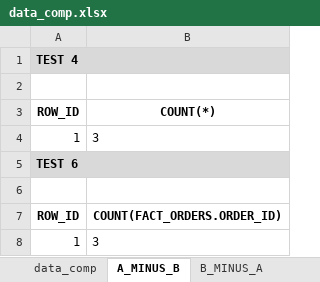
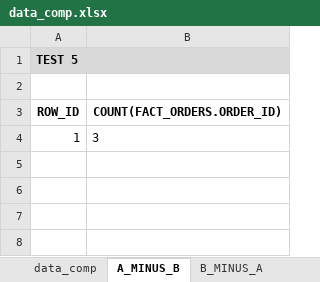
Before and after one commit to picklu22/DBTPOC, an Excel workbook: data_comp.xlsx, sheet A_MINUS_B, drawn as a sheet; values as stored, in another font and other column widths than the file's, no borders; the diff names each change by its address in the sheet, - before the commit and + after, or states it on an @@ line.

```diff
--- a/data_comp.xlsx (sheet A_MINUS_B)
+++ b/data_comp.xlsx (sheet A_MINUS_B)
-A1 (ROW_ID): TEST 4
+A1 (ROW_ID): TEST 5
-row 2: (empty)
-row 3: ROW_ID | COUNT(*)
-row 4: 1 | 3
-row 5: TEST 6
```
Also changed, not shown: sheet data_comp.
